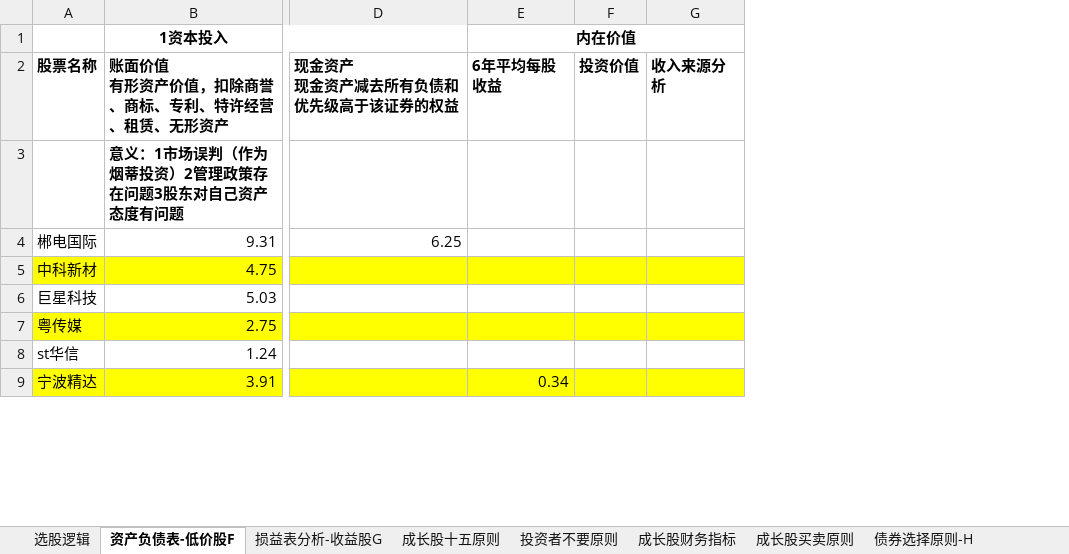
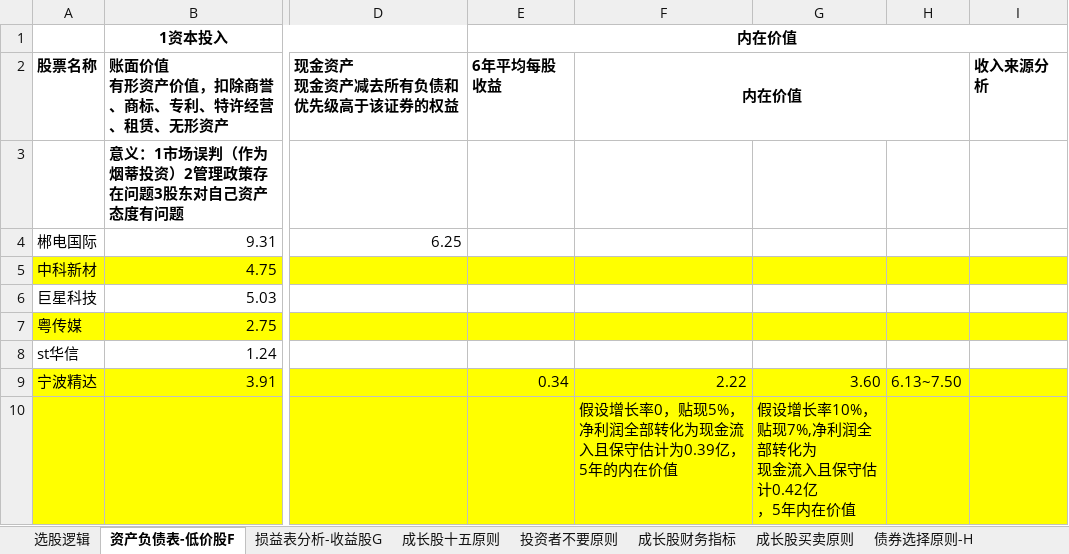
Before and after one commit to wangmin1987/analyze, an Excel workbook: 个股分析.xlsx, sheet 资产负债表-低价股F, drawn as a sheet; only a part is shown, gaps mark what is left out; values as stored, in another font and other column widths than the file's, no borders; removed rows and columns are numbered as before the commit, all else as after; rows hold the shown columns only; ↵ is a line break in a cell; the diff covers the shown part only; the diff names each change by its address in the sheet, - before the commit and + after, or states it on an @@ line.

Commit message:
Add files via upload

```diff
--- a/个股分析.xlsx (sheet 资产负债表-低价股F)
+++ b/个股分析.xlsx (sheet 资产负债表-低价股F)
-column F, row 2: 投资价值
+column F, rows 2-9: 内在价值 |  |  |  |  |  |  | 2.22
+column G, row 9: 3.60
+column H, row 9: 6.13~7.50
+row 10:  |  |  |  | 假设增长率0，贴现5%，净利润全部转化为现金流入且保守估计为0.39亿，5年的内在价值 | 假设增长率10%， ↵ 贴现7%,净利润全部转化为 ↵ 现金流入且保守估计0.42亿 ↵ ，5年内在价值
```
Also changed, not shown: 4 added rows elsewhere in this sheet, charts or pictures.
